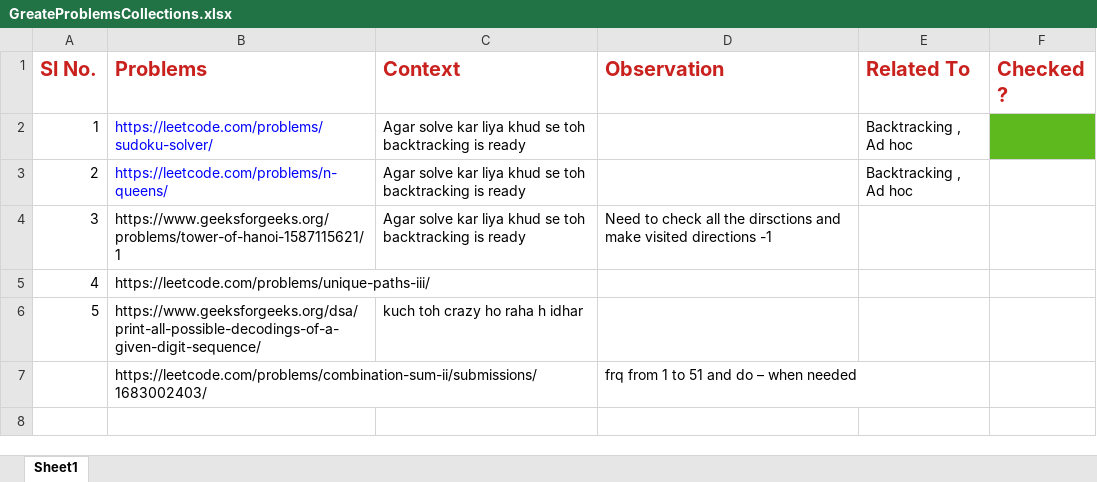
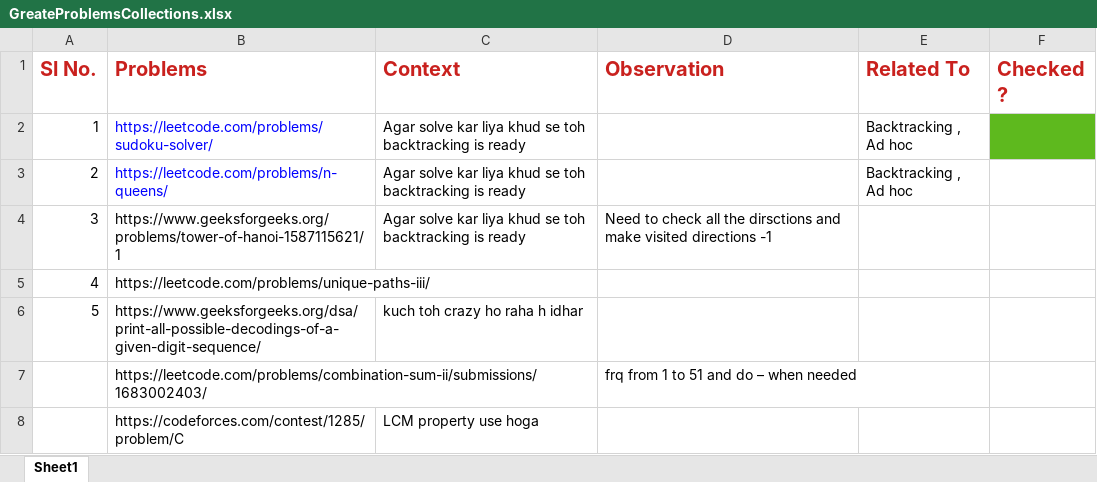
Before and after one commit to debasish26/CP, an Excel workbook: GreateProblemsCollections.xlsx, sheet Sheet1, drawn as a sheet; values as stored, in another font and other column widths than the file's, no borders; the diff names each change by its address in the sheet, - before the commit and + after, or states it on an @@ line.

```diff
--- a/GreateProblemsCollections.xlsx (sheet Sheet1)
+++ b/GreateProblemsCollections.xlsx (sheet Sheet1)
+row 8:  | https://codeforces.com/contest/1285/problem/C | LCM property use hoga
```
Also changed, not shown: 2 other files.
